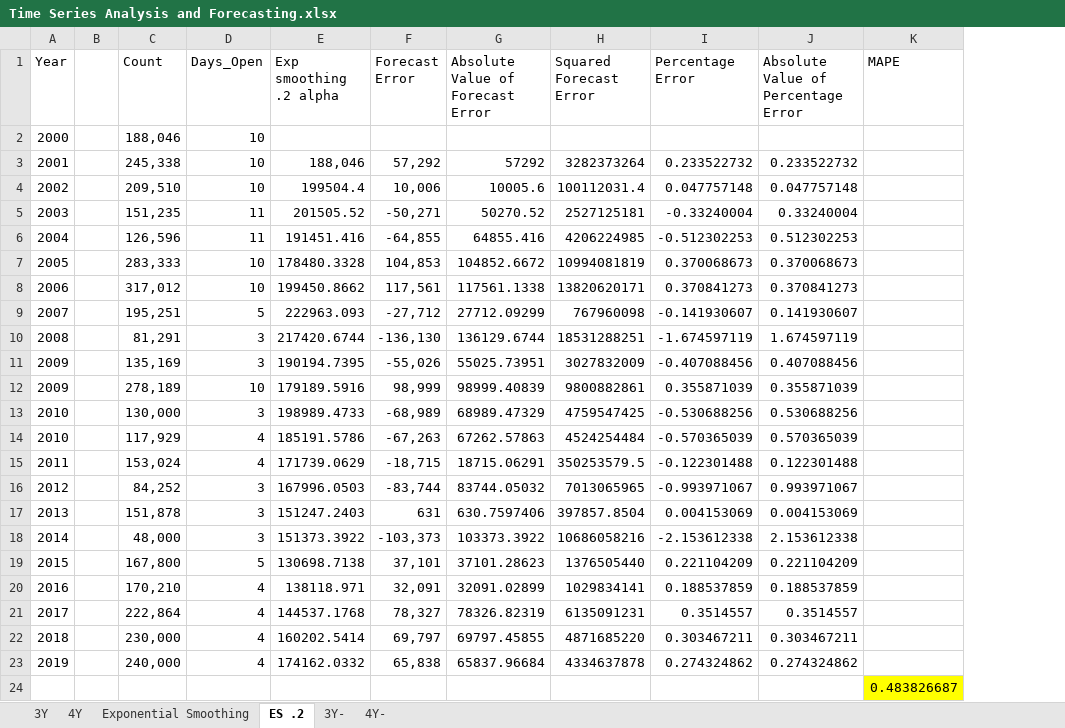
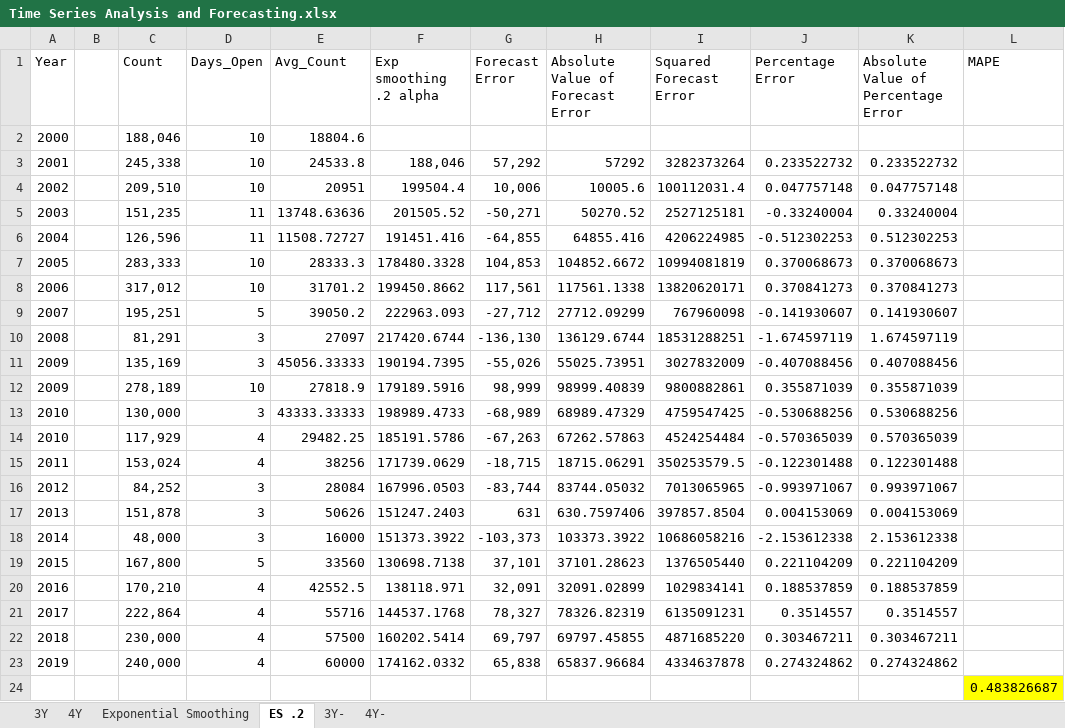
Before and after one commit to joeychoi12/Daejeon_Science_Festival_Project, an Excel workbook: Data/Time Series Analysis and Forecasting.xlsx, sheet ES .2, drawn as a sheet; only a part is shown; values as stored, in another font and other column widths than the file's, no borders; charts and pictures not drawn; the diff names each change by its address in the sheet, - before the commit and + after, or states it on an @@ line.

Commit message:
Data Update

```diff
--- a/Data/Time Series Analysis and Forecasting.xlsx (sheet ES .2)
+++ b/Data/Time Series Analysis and Forecasting.xlsx (sheet ES .2)
+column E (Avg_Count), rows 2-23: 18804.6 | 24533.8 | 20951 | 13748.63636 | 11508.72727 | 28333.3 | 31701.2 | 39050.2 | 27097 | 45056.33333 | 27818.9 | 43333.33333 | 29482.25 | 38256 | 28084 | 50626 | 16000 | 33560 | 42552.5 | 55716 | 57500 | 60000
```
Also changed, not shown: sheet 4Y-, sheet 4Y, sheet Exponential Smoothing, formulas that keep their value, charts or pictures, 10 other files.
